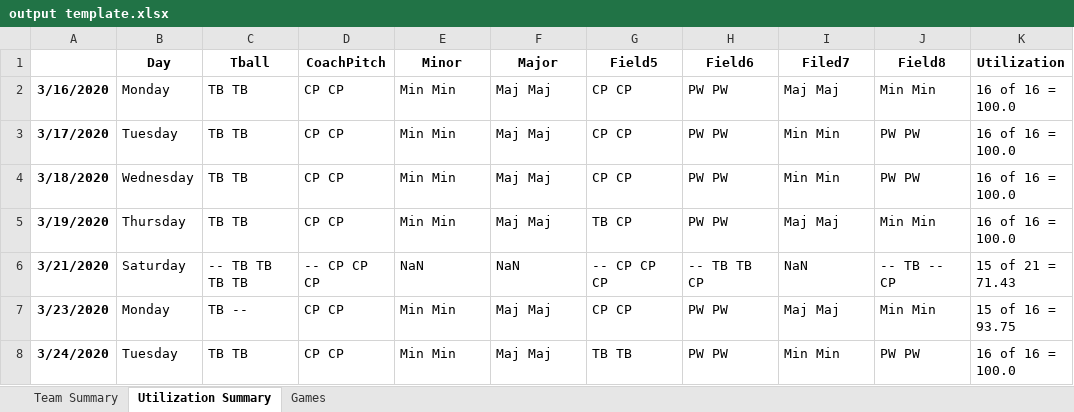
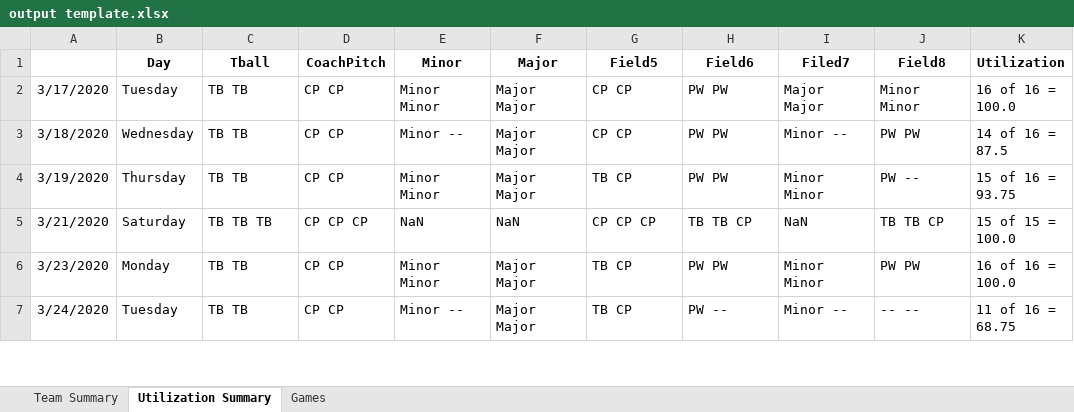
Before and after one commit to joelrh/DjangoLeagueScheduler, an Excel workbook: data/OUTPUT/output template.xlsx, sheet Utilization Summary, drawn as a sheet; only a part is shown; values as stored, in another font and other column widths than the file's, no borders; removed rows and columns are numbered as before the commit, all else as after; the diff covers the shown part only; the diff names each change by its address in the sheet, - before the commit and + after, or states it on an @@ line.

Commit message:
major improvements to preventing back-to-back scheduling issues

```diff
--- a/data/OUTPUT/output template.xlsx (sheet Utilization Summary)
+++ b/data/OUTPUT/output template.xlsx (sheet Utilization Summary)
-row 2: 3/16/2020 | Monday | TB TB | CP CP | Min Min | Maj Maj | CP CP | PW PW | Maj Maj | Min Min | 16 of 16 = 100.0
-A2:A7 bold: on
+A2:A7 bold: off
-E2 (Minor): Min Min
+E2 (Minor): Minor Minor
-F2:F4 (Major): Maj Maj
+F2:F4 (Major): Major Major
-I2 (Filed7): Min Min
+I2 (Filed7): Major Major
-J2 (Field8): PW PW
+J2 (Field8): Minor Minor
-E3 (Minor): Min Min
+E3 (Minor): Minor --
-I3 (Filed7): Min Min
+I3 (Filed7): Minor --
-K3 (Utilization): 16 of 16 = 100.0
+K3 (Utilization): 14 of 16 = 87.5
-E4 (Minor): Min Min
+E4 (Minor): Minor Minor
-I4 (Filed7): Maj Maj
+I4 (Filed7): Minor Minor
-J4 (Field8): Min Min
+J4 (Field8): PW --
-K4 (Utilization): 16 of 16 = 100.0
+K4 (Utilization): 15 of 16 = 93.75
-C5 (Tball): -- TB TB TB TB
+C5 (Tball): TB TB TB
-D5 (CoachPitch): -- CP CP CP
+D5 (CoachPitch): CP CP CP
-G5 (Field5): -- CP CP CP
+G5 (Field5): CP CP CP
-H5 (Field6): -- TB TB CP
+H5 (Field6): TB TB CP
-J5 (Field8): -- TB -- CP
+J5 (Field8): TB TB CP
-K5 (Utilization): 15 of 21 = 71.43
+K5 (Utilization): 15 of 15 = 100.0
-C6 (Tball): TB --
+C6 (Tball): TB TB
-E6 (Minor): Min Min
+E6 (Minor): Minor Minor
-F6:F7 (Major): Maj Maj
+F6:F7 (Major): Major Major
-G6 (Field5): CP CP
+G6 (Field5): TB CP
-I6 (Filed7): Maj Maj
+I6 (Filed7): Minor Minor
-J6 (Field8): Min Min
+J6 (Field8): PW PW
-K6 (Utilization): 15 of 16 = 93.75
+K6 (Utilization): 16 of 16 = 100.0
-E7 (Minor): Min Min
+E7 (Minor): Minor --
-G7 (Field5): TB TB
+G7 (Field5): TB CP
-H7 (Field6): PW PW
+H7 (Field6): PW --
-I7 (Filed7): Min Min
+I7 (Filed7): Minor --
-J7 (Field8): PW PW
+J7 (Field8): -- --
-K7 (Utilization): 16 of 16 = 100.0
+K7 (Utilization): 11 of 16 = 68.75
```
Also changed, not shown: 7 added rows, 2 removed rows, 176 edited cells and cell formats elsewhere in this sheet, sheet Games, sheet Team Summary, formulas that keep their value, data/TT/Division-2020.xlsx, data/TT/ScheduleGenerator2020_V2.xlsm, 12 other files.
